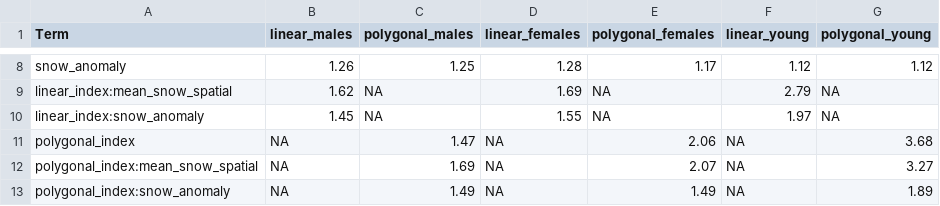
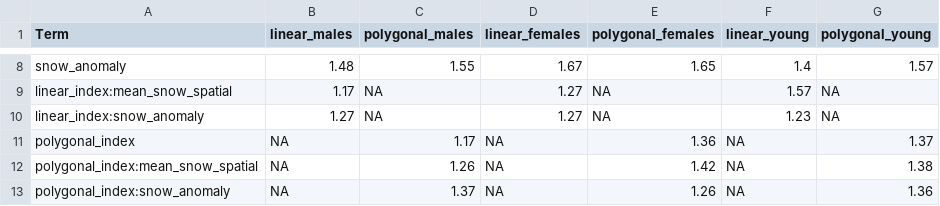
Before and after one commit to andrew-barnas/OSM_white_tailed_deer, a CSV file: 4. Models/outputs/variance_inflation_factors.csv, drawn as a sheet; only a part is shown, gaps mark what is left out; the diff covers the shown part only.

```diff
--- a/4. Models/outputs/variance_inflation_factors.csv
+++ b/4. Models/outputs/variance_inflation_factors.csv
@@ -8,6 +8,6 @@
-"snow_anomaly",1.26,1.25,1.28,1.17,1.12,1.12
-"linear_index:mean_snow_spatial",1.62,NA,1.69,NA,2.79,NA
-"linear_index:snow_anomaly",1.45,NA,1.55,NA,1.97,NA
-"polygonal_index",NA,1.47,NA,2.06,NA,3.68
-"polygonal_index:mean_snow_spatial",NA,1.69,NA,2.07,NA,3.27
-"polygonal_index:snow_anomaly",NA,1.49,NA,1.49,NA,1.89
+"snow_anomaly",1.48,1.55,1.67,1.65,1.4,1.57
+"linear_index:mean_snow_spatial",1.17,NA,1.27,NA,1.57,NA
+"linear_index:snow_anomaly",1.27,NA,1.27,NA,1.23,NA
+"polygonal_index",NA,1.17,NA,1.36,NA,1.37
+"polygonal_index:mean_snow_spatial",NA,1.26,NA,1.42,NA,1.38
+"polygonal_index:snow_anomaly",NA,1.37,NA,1.26,NA,1.36
```
Also changed, not shown: 32 edited cells elsewhere in this file, 3. Model Selection/outputs/final_df.csv, 4. Models/outputs/lrt_results.csv, 27 other files.
